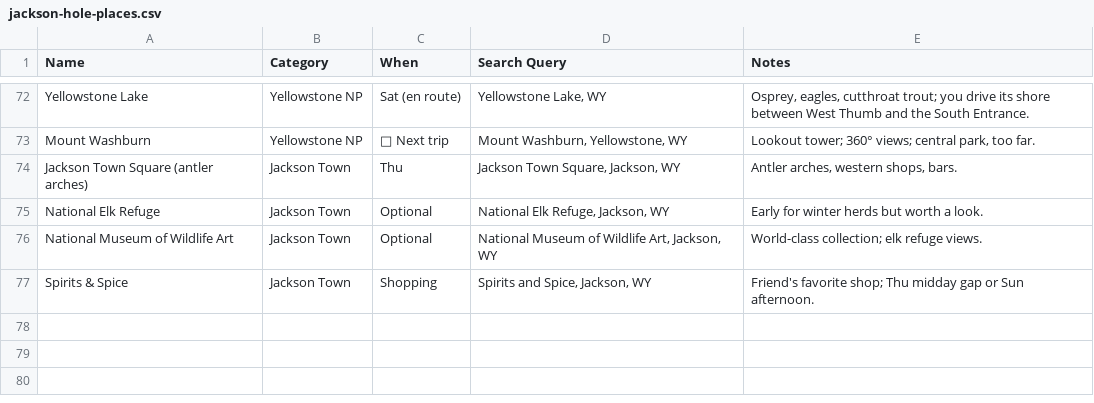
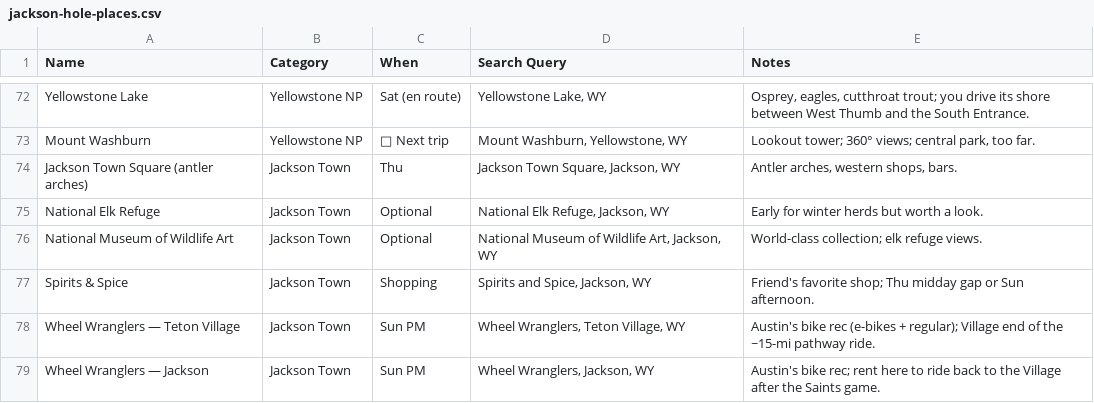
Before and after one commit to evantrapani-collab/jackson-hole-2026, a CSV file: maps/jackson-hole-places.csv, drawn as a sheet; only a part is shown, gaps mark what is left out; the diff names each change by its address in the sheet, - before the commit and + after, or states it on an @@ line.

```diff
--- a/maps/jackson-hole-places.csv
+++ b/maps/jackson-hole-places.csv
+row 78: Wheel Wranglers — Teton Village | Jackson Town | Sun PM | Wheel Wranglers, Teton Village, WY | Austin's bike rec (e-bikes + regular); Village end of the ~15-mi pathway ride.
+row 79: Wheel Wranglers — Jackson | Jackson Town | Sun PM | Wheel Wranglers, Jackson, WY | Austin's bike rec; rent here to ride back to the Village after the Saints game.
```
Also changed, not shown: 6 other files.
